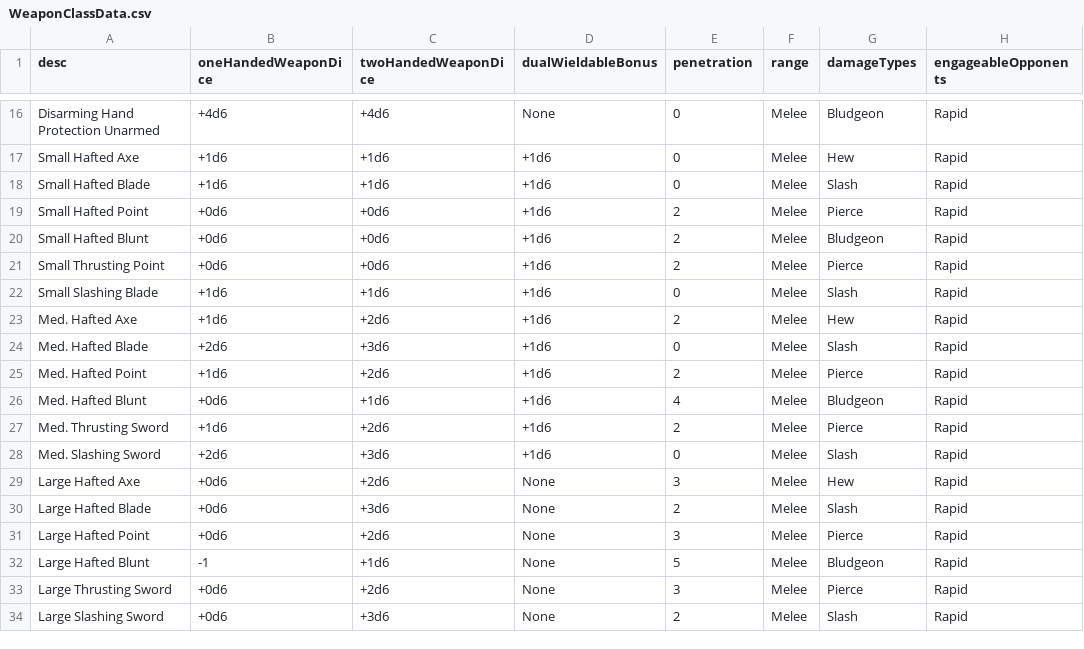
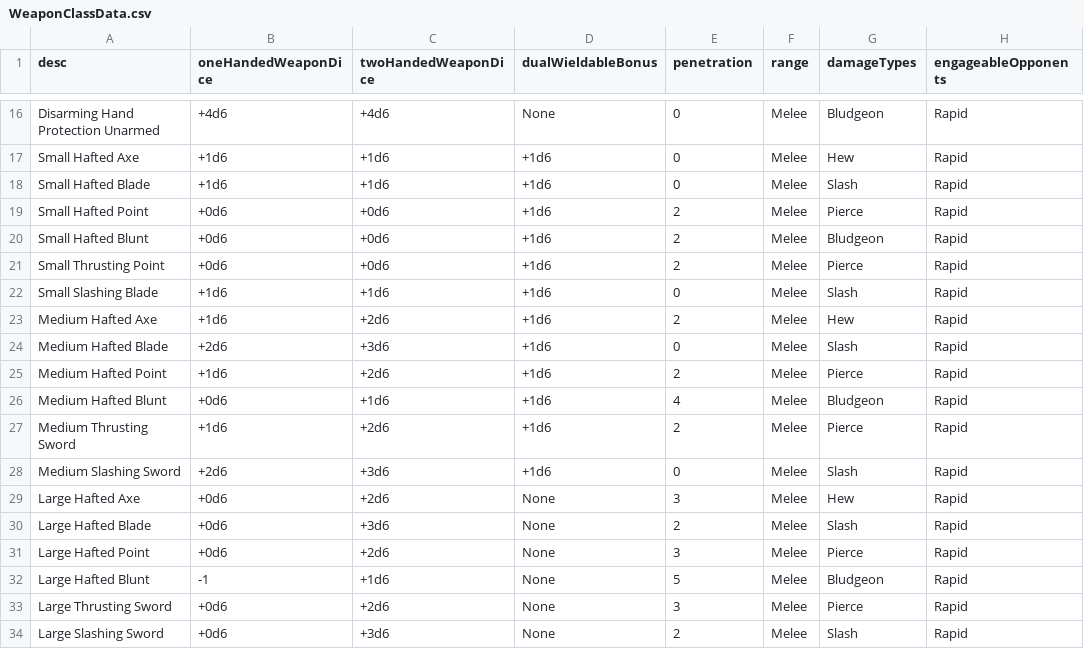
Before and after one commit to JackDanna/OldFallenCharacterSheet, a CSV file: src/Server/FallenData/WeaponClassData.csv, drawn as a sheet; only a part is shown, gaps mark what is left out; the diff names each change by its address in the sheet, - before the commit and + after, or states it on an @@ line.

```diff
--- a/src/Server/FallenData/WeaponClassData.csv
+++ b/src/Server/FallenData/WeaponClassData.csv
-A23 (desc): Med. Hafted Axe
+A23 (desc): Medium Hafted Axe
-A24 (desc): Med. Hafted Blade
+A24 (desc): Medium Hafted Blade
-A25 (desc): Med. Hafted Point
+A25 (desc): Medium Hafted Point
-A26 (desc): Med. Hafted Blunt
+A26 (desc): Medium Hafted Blunt
-A27 (desc): Med. Thrusting Sword
+A27 (desc): Medium Thrusting Sword
-A28 (desc): Med. Slashing Sword
+A28 (desc): Medium Slashing Sword
```
Also changed, not shown: src/Server/FallenData/AttributeDeterminedDiceModEffectData.csv, src/Server/FallenData/CharacterEffectForDisplayData.csv, 2 other files.
